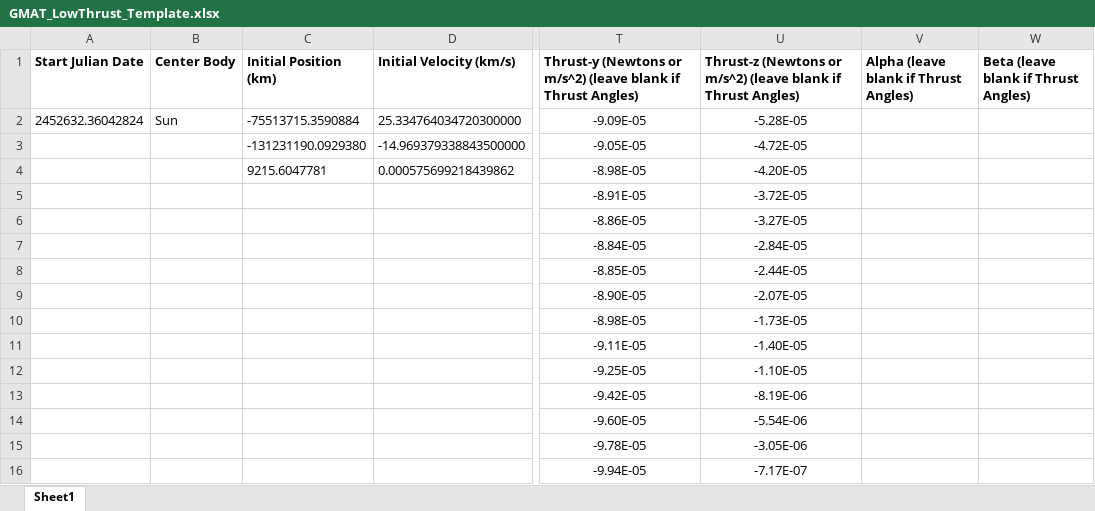
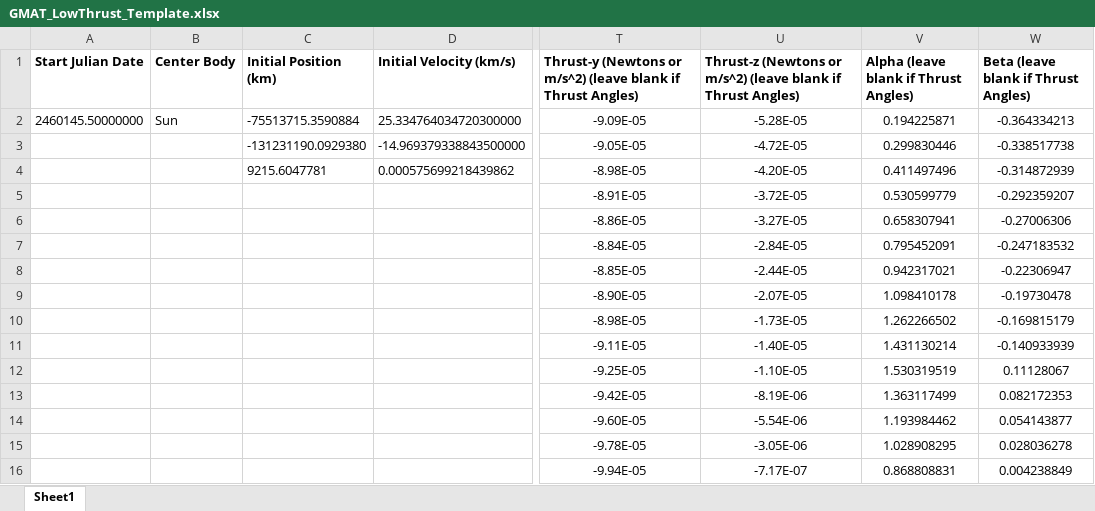
Before and after one commit to WilliamSkamser/GMAT_LowThrust, an Excel workbook: GMAT_Generalized_LowThrust/GMAT_LowThrust_Template.xlsx, sheet Sheet1, drawn as a sheet; only a part is shown, gaps mark what is left out; values as stored, in another font and other column widths than the file's, no borders; the diff covers the shown part only; the diff names each change by its address in the sheet, - before the commit and + after, or states it on an @@ line.

```diff
--- a/GMAT_Generalized_LowThrust/GMAT_LowThrust_Template.xlsx (sheet Sheet1)
+++ b/GMAT_Generalized_LowThrust/GMAT_LowThrust_Template.xlsx (sheet Sheet1)
-A2 (Start Julian Date): 2452632.36042824
+A2 (Start Julian Date): 2460145.50000000
-V2: (empty)
+V2: 0.194225871
-W2: (empty)
+W2: -0.364334213
-V3: (empty)
+V3: 0.299830446
-W3: (empty)
+W3: -0.338517738
-V4: (empty)
+V4: 0.411497496
-W4: (empty)
+W4: -0.314872939
-V5: (empty)
+V5: 0.530599779
-W5: (empty)
+W5: -0.292359207
-V6: (empty)
+V6: 0.658307941
-W6: (empty)
+W6: -0.27006306
-V7: (empty)
+V7: 0.795452091
-W7: (empty)
+W7: -0.247183532
-V8: (empty)
+V8: 0.942317021
-W8: (empty)
+W8: -0.22306947
-V9: (empty)
+V9: 1.098410178
-W9: (empty)
+W9: -0.19730478
-V10: (empty)
+V10: 1.262266502
-W10: (empty)
+W10: -0.169815179
-V11: (empty)
+V11: 1.431130214
-W11: (empty)
+W11: -0.140933939
-V12: (empty)
+V12: 1.530319519
-W12: (empty)
+W12: 0.11128067
-V13: (empty)
+V13: 1.363117499
-W13: (empty)
+W13: 0.082172353
-V14: (empty)
+V14: 1.193984462
-W14: (empty)
+W14: 0.054143877
-V15: (empty)
+V15: 1.028908295
-W15: (empty)
+W15: 0.028036278
-V16: (empty)
+V16: 0.868808831
-W16: (empty)
+W16: 0.004238849
```
Also changed, not shown: 370 edited cells elsewhere in this sheet, 22 other files.
